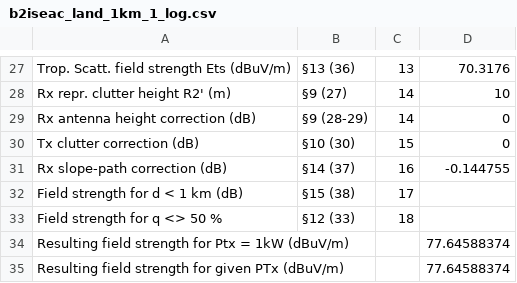
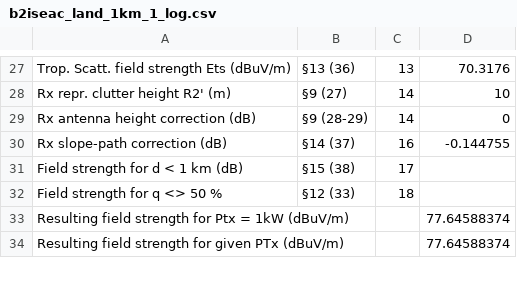
Before and after one commit to eeveetza/p1546, a CSV file: matlab/validation_results/b2iseac_land_1km_1_log.csv, drawn as a sheet; only a part is shown, gaps mark what is left out; the diff names each change by its address in the sheet, - before the commit and + after, or states it on an @@ line.

```diff
--- a/matlab/validation_results/b2iseac_land_1km_1_log.csv
+++ b/matlab/validation_results/b2iseac_land_1km_1_log.csv
-row 30: Tx clutter correction (dB) | §10 (30) | 15 | 0
```
Also changed, not shown: matlab/validation_results/combined_results.csv, matlab/validation_results/flat_p1km_1_log.csv, 12 other files.
